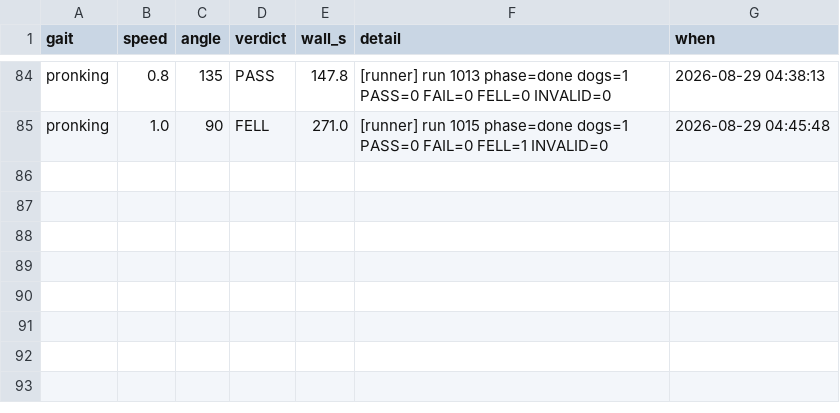
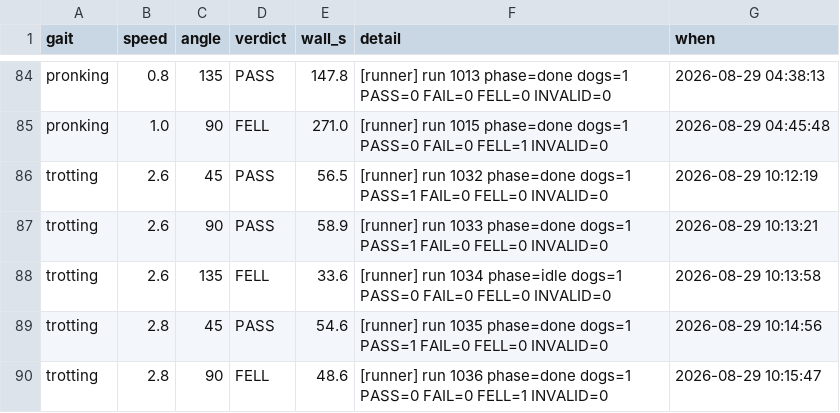
Before and after one commit to MAVProxyUser/MITCheetahSTM31MP1-Claude, a CSV file: unittests/corner_envelope.csv, drawn as a sheet; only a part is shown, gaps mark what is left out.

```diff
--- a/unittests/corner_envelope.csv
+++ b/unittests/corner_envelope.csv
@@ -85 +85,6 @@ pronking,0.8,135,PASS,147.8,[runner] run 1013 phase=done  dogs=1  PASS=0 FAIL=0
 pronking,1.0,90,FELL,271.0,[runner] run 1015 phase=done  dogs=1  PASS=0 FAIL=0 FELL=1 INVALID=0,2026-08-29 04:45:48
+trotting,2.6,45,PASS,56.5,[runner] run 1032 phase=done  dogs=1  PASS=1 FAIL=0 FELL=0 INVALID=0,2026-08-29 10:12:19
+trotting,2.6,90,PASS,58.9,[runner] run 1033 phase=done  dogs=1  PASS=1 FAIL=0 FELL=0 INVALID=0,2026-08-29 10:13:21
+trotting,2.6,135,FELL,33.6,[runner] run 1034 phase=idle  dogs=1  PASS=0 FAIL=0 FELL=0 INVALID=0,2026-08-29 10:13:58
+trotting,2.8,45,PASS,54.6,[runner] run 1035 phase=done  dogs=1  PASS=1 FAIL=0 FELL=0 INVALID=0,2026-08-29 10:14:56
+trotting,2.8,90,FELL,48.6,[runner] run 1036 phase=done  dogs=1  PASS=0 FAIL=0 FELL=1 INVALID=0,2026-08-29 10:15:47
```
Also changed, not shown: 3 other files.
